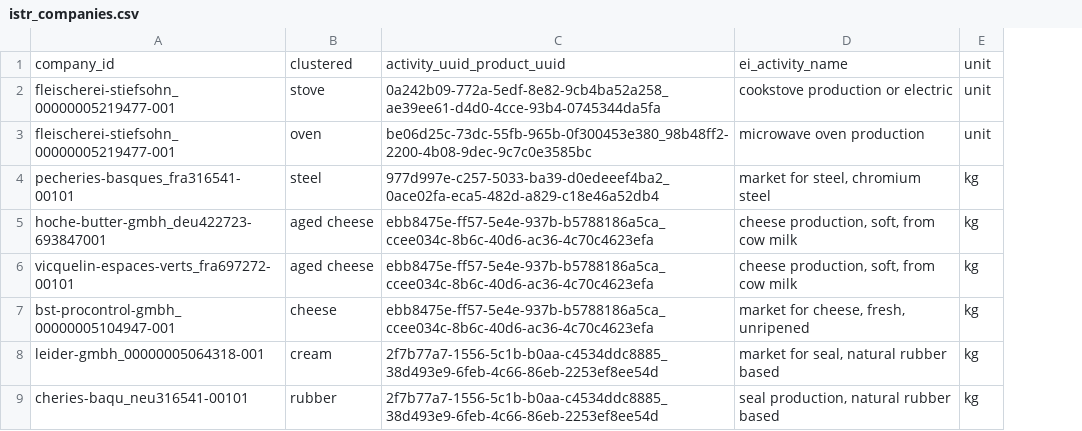
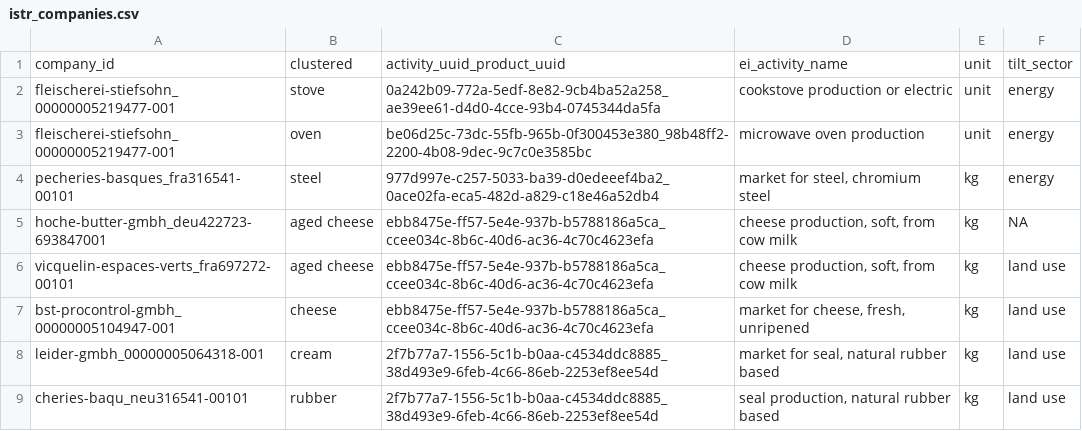
Before and after one commit to 2DegreesInvesting/tiltIndicator, a CSV file: inst/extdata/istr_companies.csv, drawn as a sheet; the diff names each change by its address in the sheet, - before the commit and + after, or states it on an @@ line.

```diff
--- a/inst/extdata/istr_companies.csv
+++ b/inst/extdata/istr_companies.csv
+column F, rows 1-9: tilt_sector | energy | energy | energy | NA | land use | land use | land use | land use
```
Also changed, not shown: inst/extdata/istr_inputs.csv, 13 other files.
